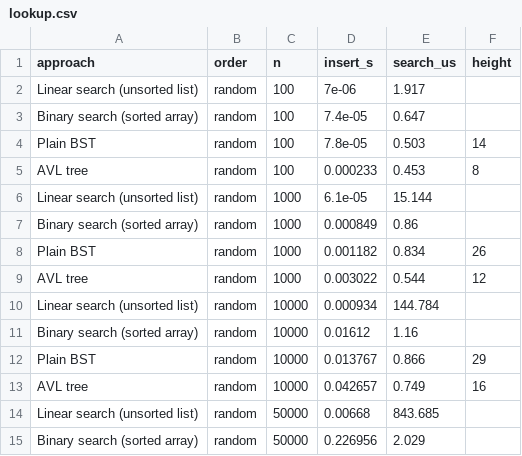
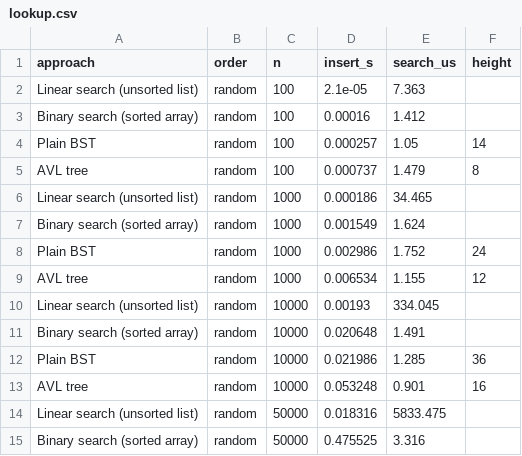
Before and after one commit to haroldalday-cpu/MealPlano, a CSV file: mealplano/benchmarks/results/lookup.csv, drawn as a sheet; only a part is shown; the diff covers the shown part only.

```diff
--- a/mealplano/benchmarks/results/lookup.csv
+++ b/mealplano/benchmarks/results/lookup.csv
@@ -1,15 +1,15 @@
 approach,order,n,insert_s,search_us,height
-Linear search (unsorted list),random,100,7e-06,1.917,
-Binary search (sorted array),random,100,7.4e-05,0.647,
-Plain BST,random,100,7.8e-05,0.503,14
-AVL tree,random,100,0.000233,0.453,8
-Linear search (unsorted list),random,1000,6.1e-05,15.144,
-Binary search (sorted array),random,1000,0.000849,0.86,
-Plain BST,random,1000,0.001182,0.834,26
-AVL tree,random,1000,0.003022,0.544,12
-Linear search (unsorted list),random,10000,0.000934,144.784,
-Binary search (sorted array),random,10000,0.01612,1.16,
-Plain BST,random,10000,0.013767,0.866,29
-AVL tree,random,10000,0.042657,0.749,16
-Linear search (unsorted list),random,50000,0.00668,843.685,
-Binary search (sorted array),random,50000,0.226956,2.029,
+Linear search (unsorted list),random,100,2.1e-05,7.363,
+Binary search (sorted array),random,100,0.00016,1.412,
+Plain BST,random,100,0.000257,1.05,14
+AVL tree,random,100,0.000737,1.479,8
+Linear search (unsorted list),random,1000,0.000186,34.465,
+Binary search (sorted array),random,1000,0.001549,1.624,
+Plain BST,random,1000,0.002986,1.752,24
+AVL tree,random,1000,0.006534,1.155,12
+Linear search (unsorted list),random,10000,0.00193,334.045,
+Binary search (sorted array),random,10000,0.020648,1.491,
+Plain BST,random,10000,0.021986,1.285,36
+AVL tree,random,10000,0.053248,0.901,16
+Linear search (unsorted list),random,50000,0.018316,5833.475,
+Binary search (sorted array),random,50000,0.475525,3.316,
```
Also changed, not shown: 50 edited cells elsewhere in this file, 14 other files.
